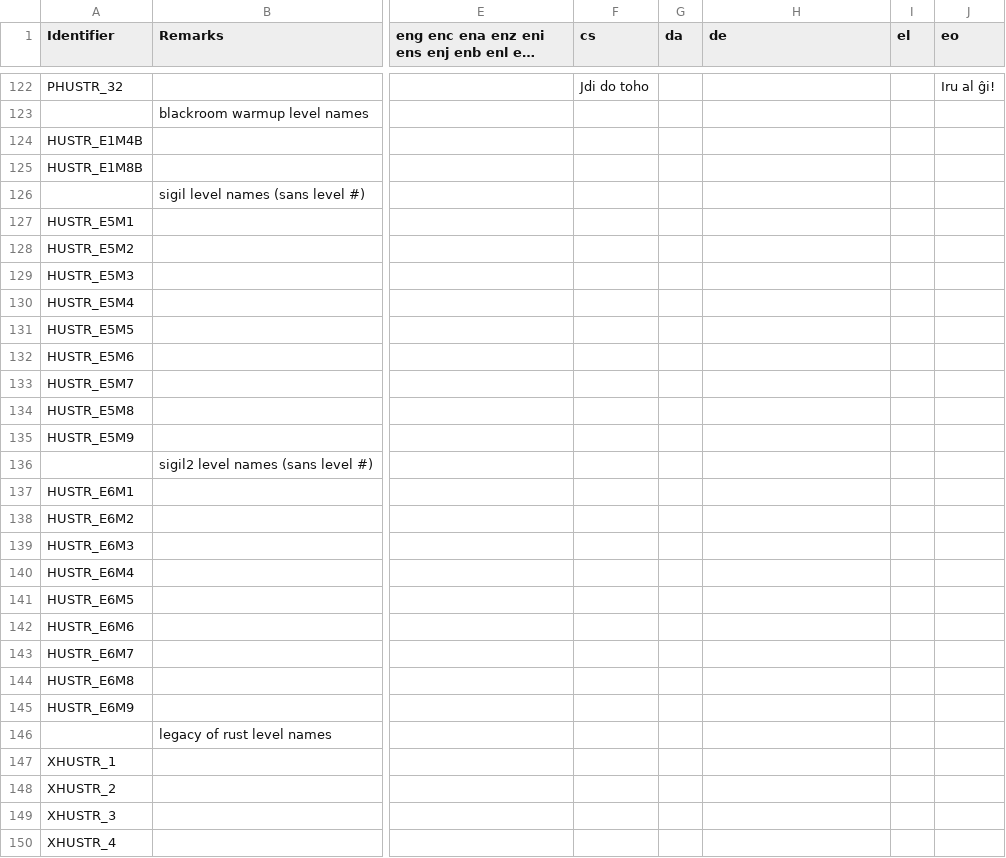
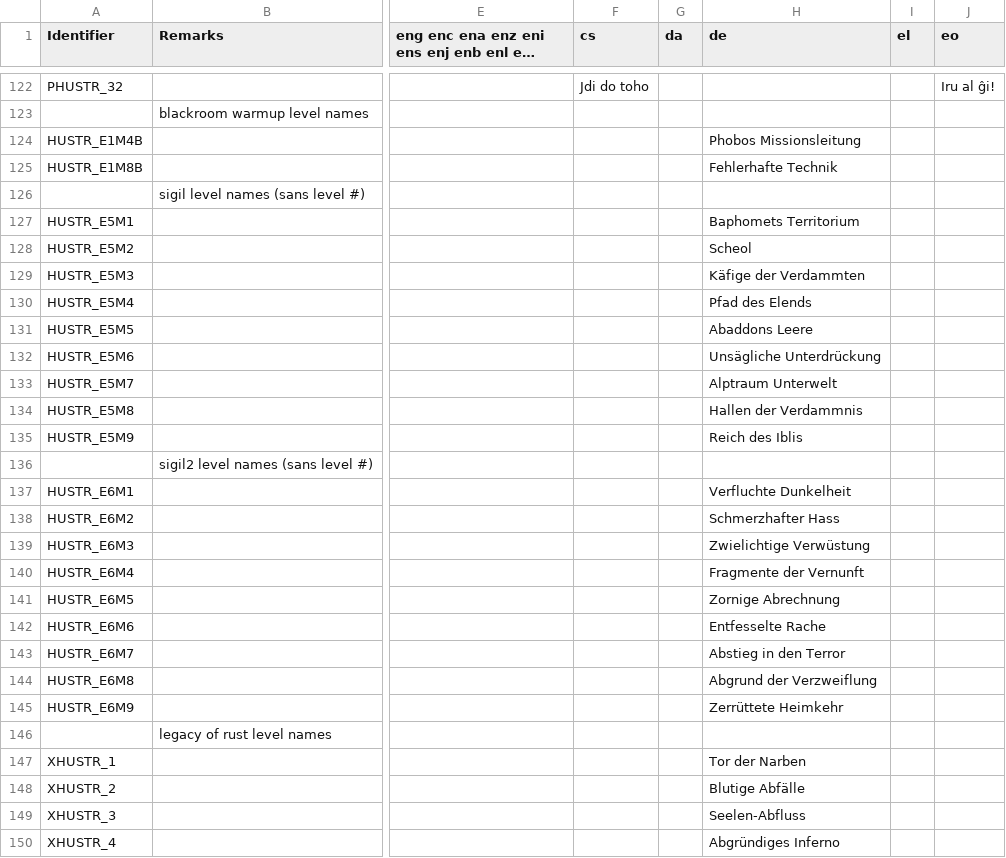
Before and after one commit to Owlet7/wadfusion, a CSV file: res/language.levels.csv, drawn as a sheet; only a part is shown, gaps mark what is left out; long unchanged cells end in …; the diff covers the shown part only; the diff names each change by its address in the sheet, - before the commit and + after, or states it on an @@ line.

```diff
--- a/res/language.levels.csv
+++ b/res/language.levels.csv
-H124 (de): (empty)
+H124 (de): Phobos Missionsleitung
-H125 (de): (empty)
+H125 (de): Fehlerhafte Technik
-H127 (de): (empty)
+H127 (de): Baphomets Territorium
-H128 (de): (empty)
+H128 (de): Scheol
-H129 (de): (empty)
+H129 (de): Käfige der Verdammten
-H130 (de): (empty)
+H130 (de): Pfad des Elends
-H131 (de): (empty)
+H131 (de): Abaddons Leere
-H132 (de): (empty)
+H132 (de): Unsägliche Unterdrückung
-H133 (de): (empty)
+H133 (de): Alptraum Unterwelt
-H134 (de): (empty)
+H134 (de): Hallen der Verdammnis
-H135 (de): (empty)
+H135 (de): Reich des Iblis
-H137 (de): (empty)
+H137 (de): Verfluchte Dunkelheit
-H138 (de): (empty)
+H138 (de): Schmerzhafter Hass
-H139 (de): (empty)
+H139 (de): Zwielichtige Verwüstung
-H140 (de): (empty)
+H140 (de): Fragmente der Vernunft
-H141 (de): (empty)
+H141 (de): Zornige Abrechnung
-H142 (de): (empty)
+H142 (de): Entfesselte Rache
-H143 (de): (empty)
+H143 (de): Abstieg in den Terror
-H144 (de): (empty)
+H144 (de): Abgrund der Verzweiflung
-H145 (de): (empty)
+H145 (de): Zerrüttete Heimkehr
-H147 (de): (empty)
+H147 (de): Tor der Narben
-H148 (de): (empty)
+H148 (de): Blutige Abfälle
-H149 (de): (empty)
+H149 (de): Seelen-Abfluss
-H150 (de): (empty)
+H150 (de): Abgründiges Inferno
```
Also changed, not shown: 68 edited cells elsewhere in this file.
